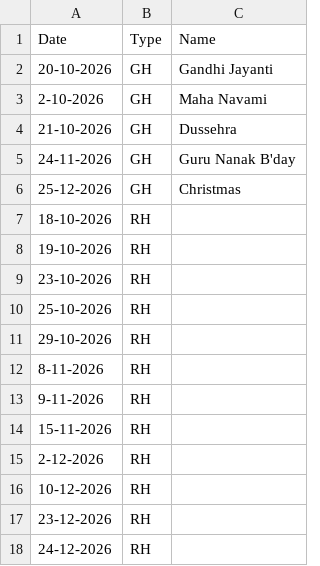
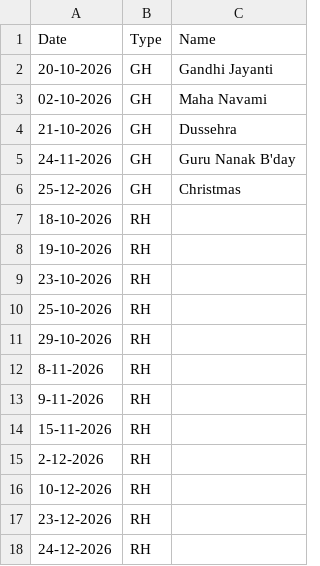
Before and after one commit to debajitd1292/pp, a CSV file: holiday.csv, drawn as a sheet.

Commit message:
Update holiday.csv

```diff
--- a/holiday.csv
+++ b/holiday.csv
@@ -2,3 +2,3 @@ Date,Type,Name
 20-10-2026,GH,Gandhi Jayanti
-2-10-2026,GH,Maha Navami
+02-10-2026,GH,Maha Navami
 21-10-2026,GH,Dussehra
```
